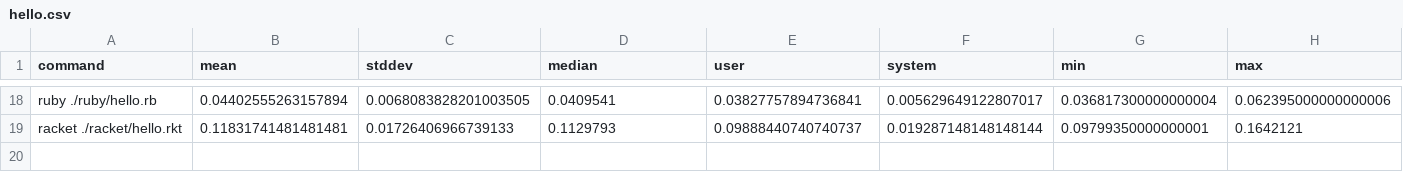
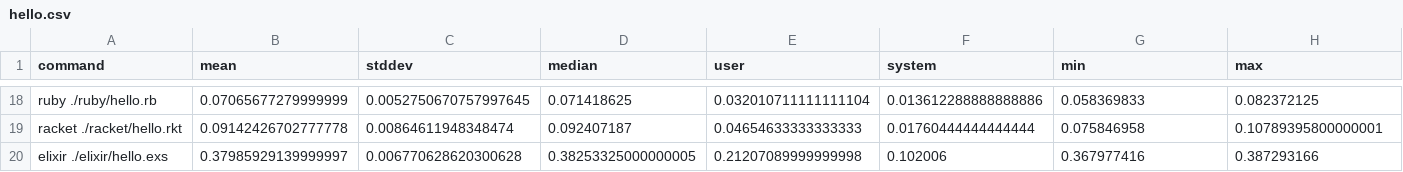
Before and after one commit to Hypercubed/bigint-bench, a CSV file: hello.csv, drawn as a sheet; only a part is shown, gaps mark what is left out; the diff covers the shown part only; the diff names each change by its address in the sheet, - before the commit and + after, or states it on an @@ line.

Commit message:
elixir

```diff
--- a/hello.csv
+++ b/hello.csv
-B18 (mean): 0.04402555263157894
+B18 (mean): 0.07065677279999999
-C18 (stddev): 0.0068083828201003505
+C18 (stddev): 0.0052750670757997645
-D18 (median): 0.0409541
+D18 (median): 0.071418625
-E18 (user): 0.03827757894736841
+E18 (user): 0.032010711111111104
-F18 (system): 0.005629649122807017
+F18 (system): 0.013612288888888886
-G18 (min): 0.036817300000000004
+G18 (min): 0.058369833
-H18 (max): 0.062395000000000006
+H18 (max): 0.082372125
-B19 (mean): 0.11831741481481481
+B19 (mean): 0.09142426702777778
-C19 (stddev): 0.01726406966739133
+C19 (stddev): 0.00864611948348474
-D19 (median): 0.1129793
+D19 (median): 0.092407187
-E19 (user): 0.09888440740740737
+E19 (user): 0.04654633333333333
-F19 (system): 0.019287148148148144
+F19 (system): 0.01760444444444444
-G19 (min): 0.09799350000000001
+G19 (min): 0.075846958
-H19 (max): 0.1642121
+H19 (max): 0.10789395800000001
+row 20: elixir ./elixir/hello.exs | 0.37985929139999997 | 0.006770628620300628 | 0.38253325000000005 | 0.21207089999999998 | 0.102006 | 0.367977416 | 0.387293166
```
Also changed, not shown: 112 edited cells elsewhere in this file, 5 other files.
